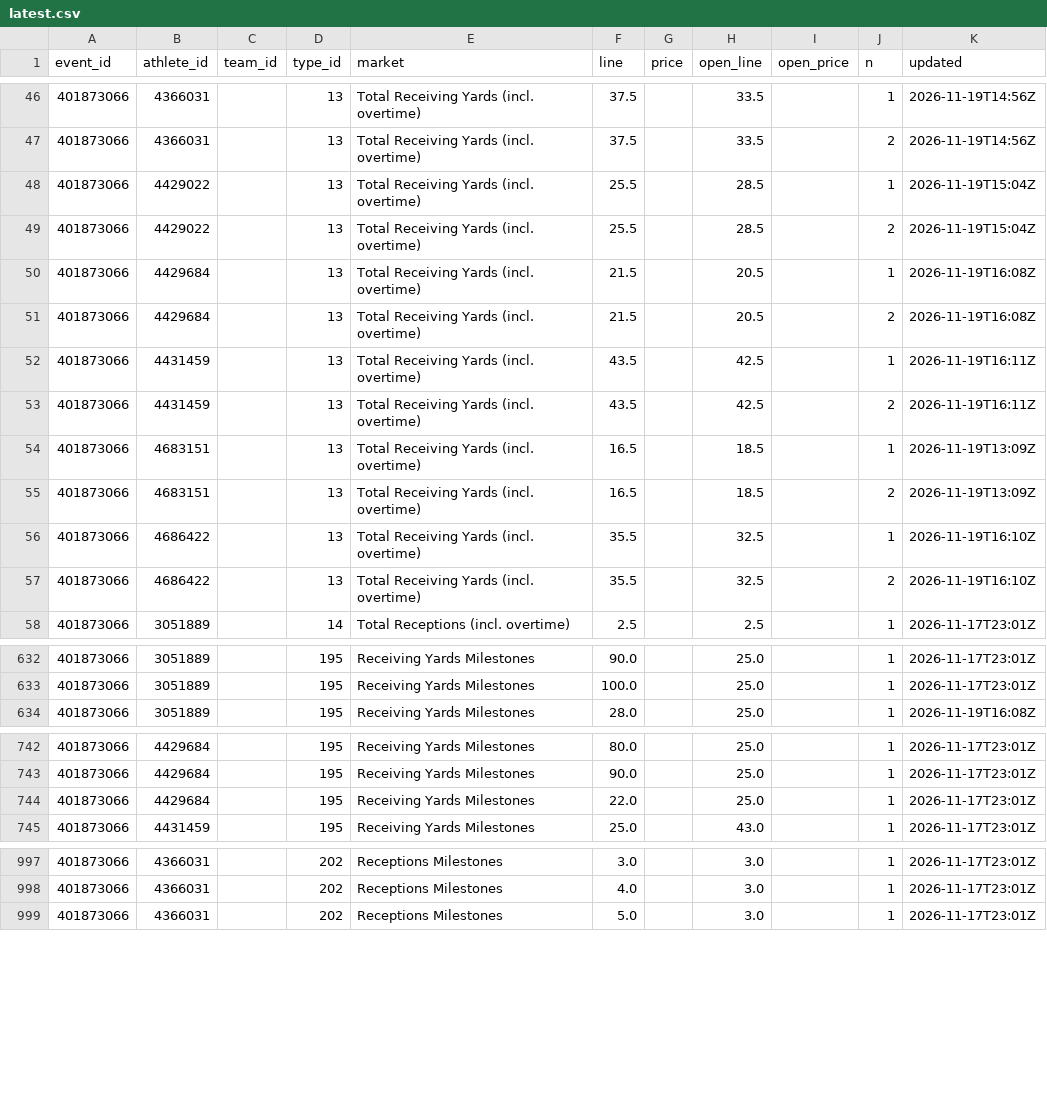
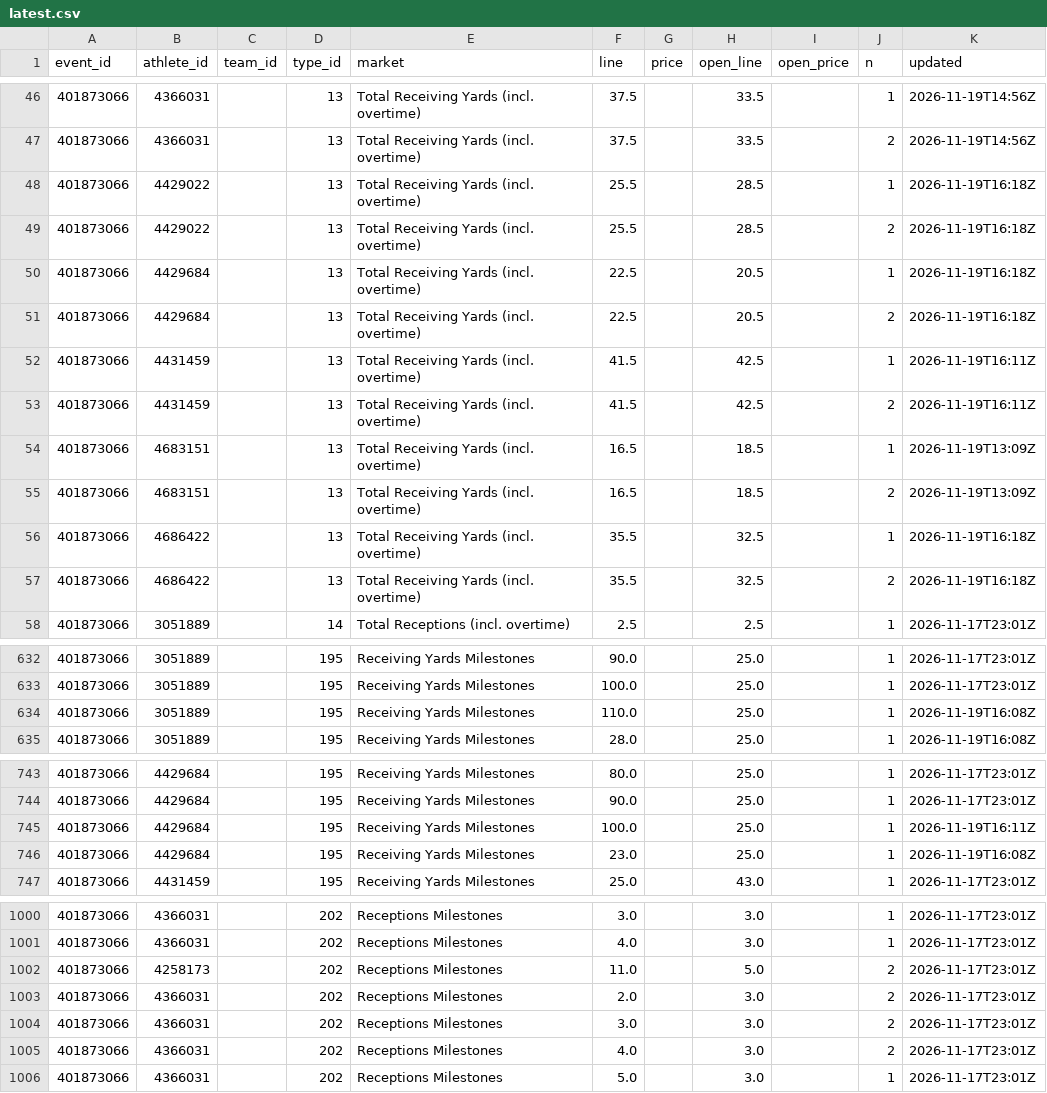
Before and after one commit to Seed808/theesness-data, a CSV file: data/espn/nfl/props/401873066/latest.csv, drawn as a sheet; only a part is shown, gaps mark what is left out; the diff covers the shown part only.

```diff
--- a/data/espn/nfl/props/401873066/latest.csv
+++ b/data/espn/nfl/props/401873066/latest.csv
@@ -47,12 +47,12 @@ event_id,athlete_id,team_id,type_id,market,line,price,open_line,open_price,n,upd
 401873066,4366031,,13,Total Receiving Yards (incl. overtime),37.5,,33.5,,2,2026-11-19T14:56Z
-401873066,4429022,,13,Total Receiving Yards (incl. overtime),25.5,,28.5,,1,2026-11-19T15:04Z
-401873066,4429022,,13,Total Receiving Yards (incl. overtime),25.5,,28.5,,2,2026-11-19T15:04Z
-401873066,4429684,,13,Total Receiving Yards (incl. overtime),21.5,,20.5,,1,2026-11-19T16:08Z
-401873066,4429684,,13,Total Receiving Yards (incl. overtime),21.5,,20.5,,2,2026-11-19T16:08Z
-401873066,4431459,,13,Total Receiving Yards (incl. overtime),43.5,,42.5,,1,2026-11-19T16:11Z
-401873066,4431459,,13,Total Receiving Yards (incl. overtime),43.5,,42.5,,2,2026-11-19T16:11Z
+401873066,4429022,,13,Total Receiving Yards (incl. overtime),25.5,,28.5,,1,2026-11-19T16:18Z
+401873066,4429022,,13,Total Receiving Yards (incl. overtime),25.5,,28.5,,2,2026-11-19T16:18Z
+401873066,4429684,,13,Total Receiving Yards (incl. overtime),22.5,,20.5,,1,2026-11-19T16:18Z
+401873066,4429684,,13,Total Receiving Yards (incl. overtime),22.5,,20.5,,2,2026-11-19T16:18Z
+401873066,4431459,,13,Total Receiving Yards (incl. overtime),41.5,,42.5,,1,2026-11-19T16:11Z
+401873066,4431459,,13,Total Receiving Yards (incl. overtime),41.5,,42.5,,2,2026-11-19T16:11Z
 401873066,4683151,,13,Total Receiving Yards (incl. overtime),16.5,,18.5,,1,2026-11-19T13:09Z
 401873066,4683151,,13,Total Receiving Yards (incl. overtime),16.5,,18.5,,2,2026-11-19T13:09Z
-401873066,4686422,,13,Total Receiving Yards (incl. overtime),35.5,,32.5,,1,2026-11-19T16:10Z
-401873066,4686422,,13,Total Receiving Yards (incl. overtime),35.5,,32.5,,2,2026-11-19T16:10Z
+401873066,4686422,,13,Total Receiving Yards (incl. overtime),35.5,,32.5,,1,2026-11-19T16:18Z
+401873066,4686422,,13,Total Receiving Yards (incl. overtime),35.5,,32.5,,2,2026-11-19T16:18Z
 401873066,3051889,,14,Total Receptions (incl. overtime),2.5,,2.5,,1,2026-11-17T23:01Z
@@ -633,2 +633,3 @@ event_id,athlete_id,team_id,type_id,market,line,price,open_line,open_price,n,upd
 401873066,3051889,,195,Receiving Yards Milestones,100.0,,25.0,,1,2026-11-17T23:01Z
+401873066,3051889,,195,Receiving Yards Milestones,110.0,,25.0,,1,2026-11-19T16:08Z
 401873066,3051889,,195,Receiving Yards Milestones,28.0,,25.0,,1,2026-11-19T16:08Z
@@ -743,3 +744,4 @@ event_id,athlete_id,team_id,type_id,market,line,price,open_line,open_price,n,upd
 401873066,4429684,,195,Receiving Yards Milestones,90.0,,25.0,,1,2026-11-17T23:01Z
-401873066,4429684,,195,Receiving Yards Milestones,22.0,,25.0,,1,2026-11-17T23:01Z
+401873066,4429684,,195,Receiving Yards Milestones,100.0,,25.0,,1,2026-11-19T16:11Z
+401873066,4429684,,195,Receiving Yards Milestones,23.0,,25.0,,1,2026-11-19T16:08Z
 401873066,4431459,,195,Receiving Yards Milestones,25.0,,43.0,,1,2026-11-17T23:01Z
@@ -998,2 +1001,6 @@ event_id,athlete_id,team_id,type_id,market,line,price,open_line,open_price,n,upd
 401873066,4366031,,202,Receptions Milestones,4.0,,3.0,,1,2026-11-17T23:01Z
+401873066,4258173,,202,Receptions Milestones,11.0,,5.0,,2,2026-11-17T23:01Z
+401873066,4366031,,202,Receptions Milestones,2.0,,3.0,,2,2026-11-17T23:01Z
+401873066,4366031,,202,Receptions Milestones,3.0,,3.0,,2,2026-11-17T23:01Z
+401873066,4366031,,202,Receptions Milestones,4.0,,3.0,,2,2026-11-17T23:01Z
 401873066,4366031,,202,Receptions Milestones,5.0,,3.0,,1,2026-11-17T23:01Z
```
Also changed, not shown: 1 added row and 27 edited cells elsewhere in this file, data/espn/nba/props/401910019/latest.csv, data/espn/nba/props/401910021/latest.csv, 55 other files.
